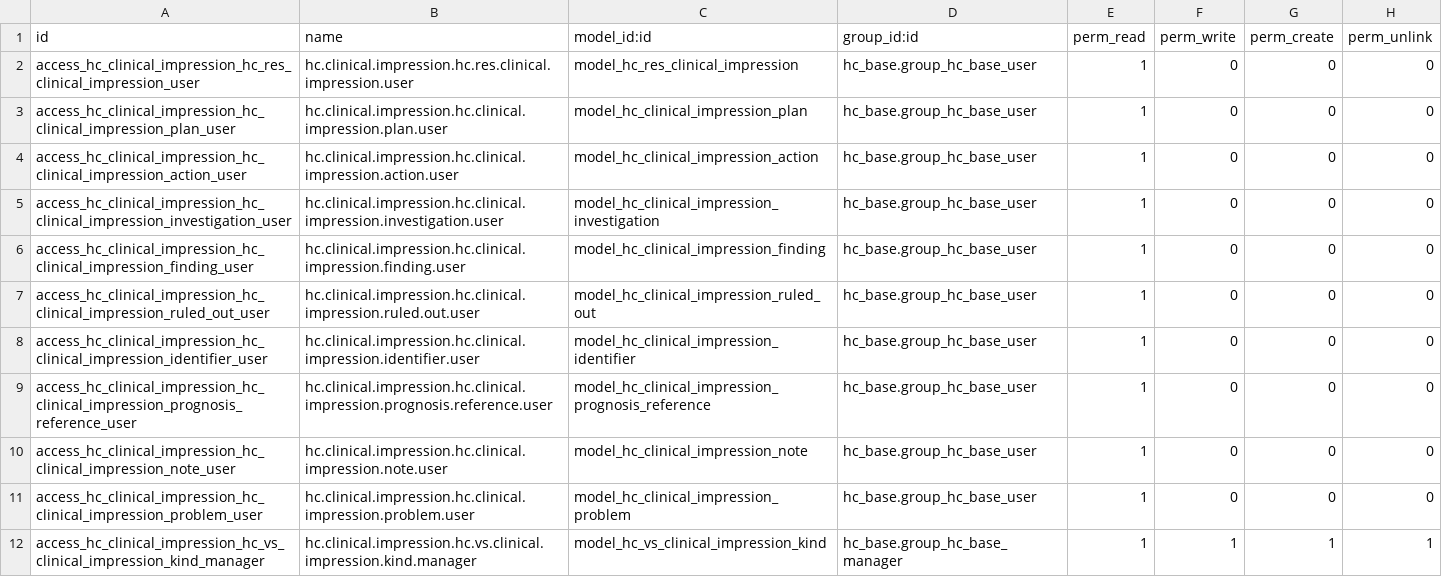
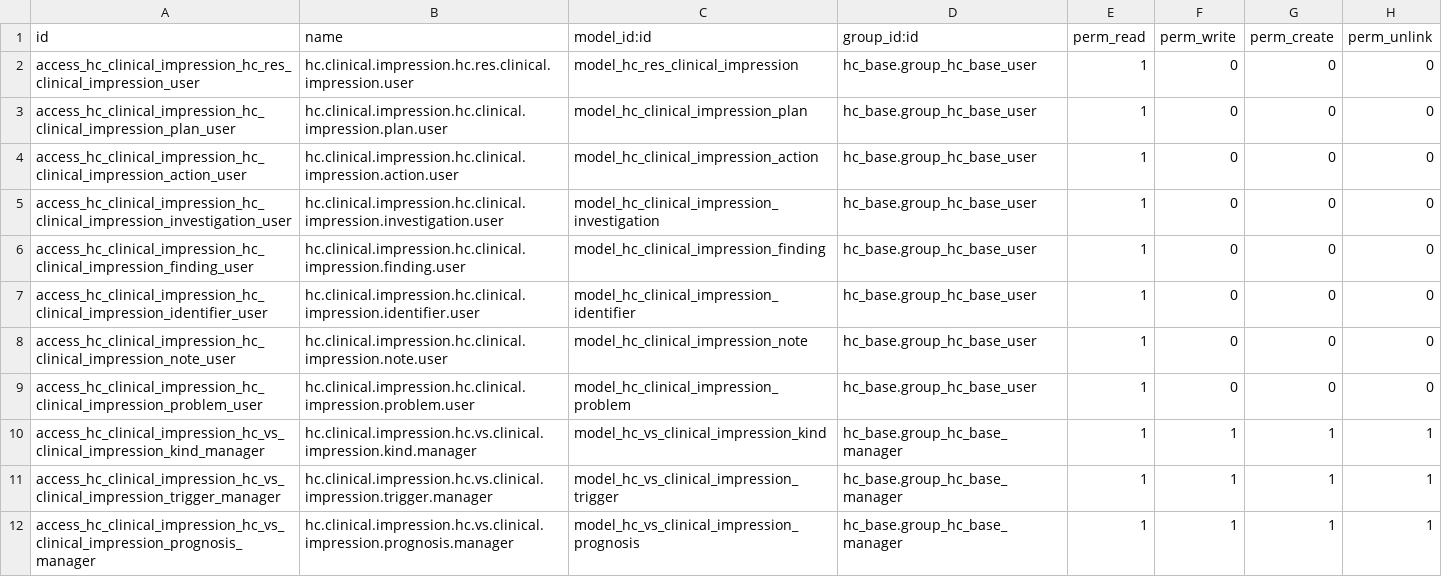
Before and after one commit to LasLabs/odoo-fhir, a CSV file: addons/hc_clinical_impression/security/ir.model.access.csv, drawn as a sheet; only a part is shown; the shorter side is filled out with more unchanged rows; the diff names each change by its address in the sheet, - before the commit and + after, or states it on an @@ line.

```diff
--- a/addons/hc_clinical_impression/security/ir.model.access.csv
+++ b/addons/hc_clinical_impression/security/ir.model.access.csv
-row 7: access_hc_clinical_impression_hc_clinical_impression_ruled_out_user | hc.clinical.impression.hc.clinical.impression.ruled.out.user | model_hc_clinical_impression_ruled_out | hc_base.group_hc_base_user | 1 | 0 | 0 | 0
-row 9: access_hc_clinical_impression_hc_clinical_impression_prognosis_reference_user | hc.clinical.impression.hc.clinical.impression.prognosis.reference.user | model_hc_clinical_impression_prognosis_reference | hc_base.group_hc_base_user | 1 | 0 | 0 | 0
```
Also changed, not shown: addons/hc_communication/security/ir.model.access.csv, addons/hc_diagnostic_report/security/ir.model.access.csv, 34 other files.
